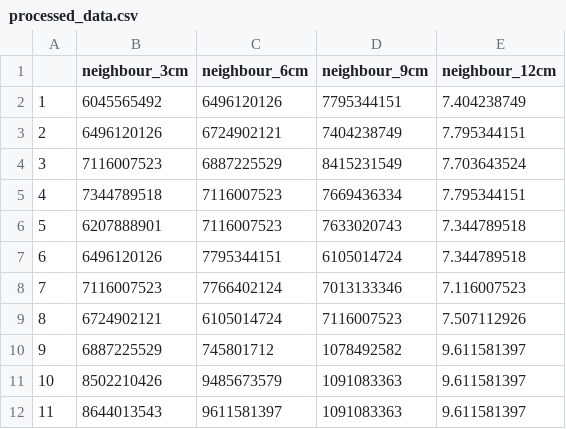
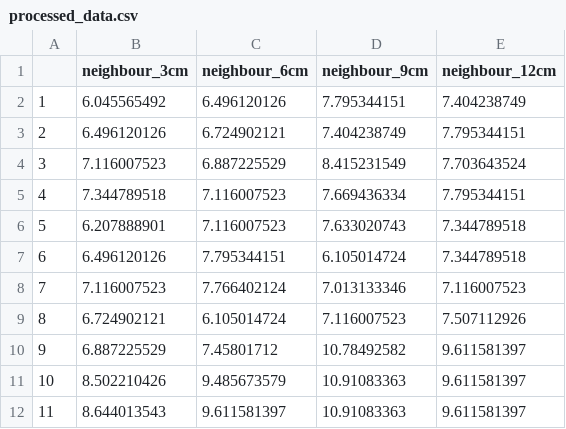
Before and after one commit to sezzat1/BSPR_Assessment, a CSV file: data/processed/processed_data.csv, drawn as a sheet; only a part is shown; the diff covers the shown part only.

```diff
--- a/data/processed/processed_data.csv
+++ b/data/processed/processed_data.csv
@@ -1,12 +1,12 @@
 "","neighbour_3cm","neighbour_6cm","neighbour_9cm","neighbour_12cm"
-"1",6045565492,6496120126,7795344151,7.404238749
-"2",6496120126,6724902121,7404238749,7.795344151
-"3",7116007523,6887225529,8415231549,7.703643524
-"4",7344789518,7116007523,7669436334,7.795344151
-"5",6207888901,7116007523,7633020743,7.344789518
-"6",6496120126,7795344151,6105014724,7.344789518
-"7",7116007523,7766402124,7013133346,7.116007523
-"8",6724902121,6105014724,7116007523,7.507112926
-"9",6887225529,745801712,1078492582,9.611581397
-"10",8502210426,9485673579,1091083363,9.611581397
-"11",8644013543,9611581397,1091083363,9.611581397
+"1",6.045565492,6.496120126,7.795344151,7.404238749
+"2",6.496120126,6.724902121,7.404238749,7.795344151
+"3",7.116007523,6.887225529,8.415231549,7.703643524
+"4",7.344789518,7.116007523,7.669436334,7.795344151
+"5",6.207888901,7.116007523,7.633020743,7.344789518
+"6",6.496120126,7.795344151,6.105014724,7.344789518
+"7",7.116007523,7.766402124,7.013133346,7.116007523
+"8",6.724902121,6.105014724,7.116007523,7.507112926
+"9",6.887225529,7.45801712,10.78492582,9.611581397
+"10",8.502210426,9.485673579,10.91083363,9.611581397
+"11",8.644013543,9.611581397,10.91083363,9.611581397
```
Also changed, not shown: 36 edited cells elsewhere in this file, 5 other files.
